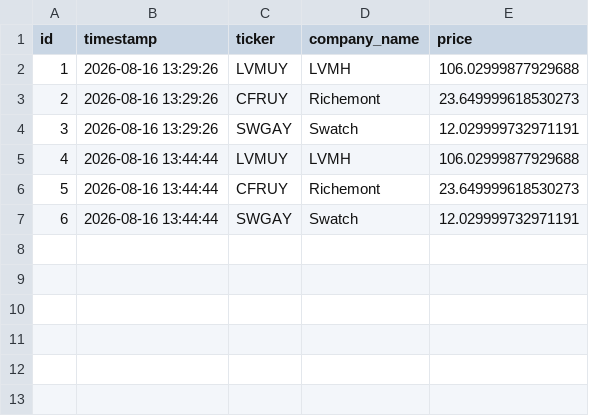
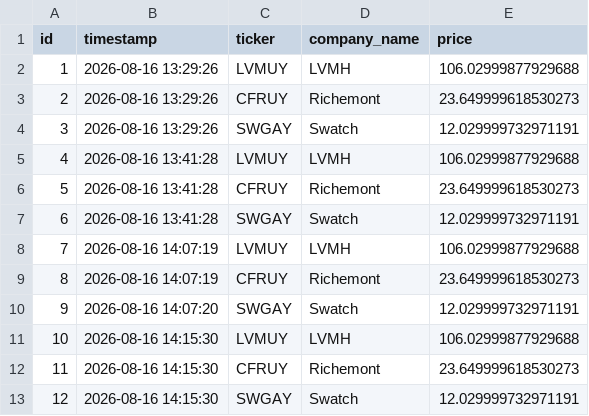
Before and after one commit to bacha77/datapipeline, a CSV file: luxury_macro.csv, drawn as a sheet.

```diff
--- a/luxury_macro.csv
+++ b/luxury_macro.csv
@@ -4,4 +4,10 @@ id,timestamp,ticker,company_name,price
 3,2026-08-16 13:29:26,SWGAY,Swatch,12.029999732971191
-4,2026-08-16 13:44:44,LVMUY,LVMH,106.02999877929688
-5,2026-08-16 13:44:44,CFRUY,Richemont,23.649999618530273
-6,2026-08-16 13:44:44,SWGAY,Swatch,12.029999732971191
+4,2026-08-16 13:41:28,LVMUY,LVMH,106.02999877929688
+5,2026-08-16 13:41:28,CFRUY,Richemont,23.649999618530273
+6,2026-08-16 13:41:28,SWGAY,Swatch,12.029999732971191
+7,2026-08-16 14:07:19,LVMUY,LVMH,106.02999877929688
+8,2026-08-16 14:07:19,CFRUY,Richemont,23.649999618530273
+9,2026-08-16 14:07:20,SWGAY,Swatch,12.029999732971191
+10,2026-08-16 14:15:30,LVMUY,LVMH,106.02999877929688
+11,2026-08-16 14:15:30,CFRUY,Richemont,23.649999618530273
+12,2026-08-16 14:15:30,SWGAY,Swatch,12.029999732971191
```
Also changed, not shown: retail_sentiment.csv, 2 other files.
